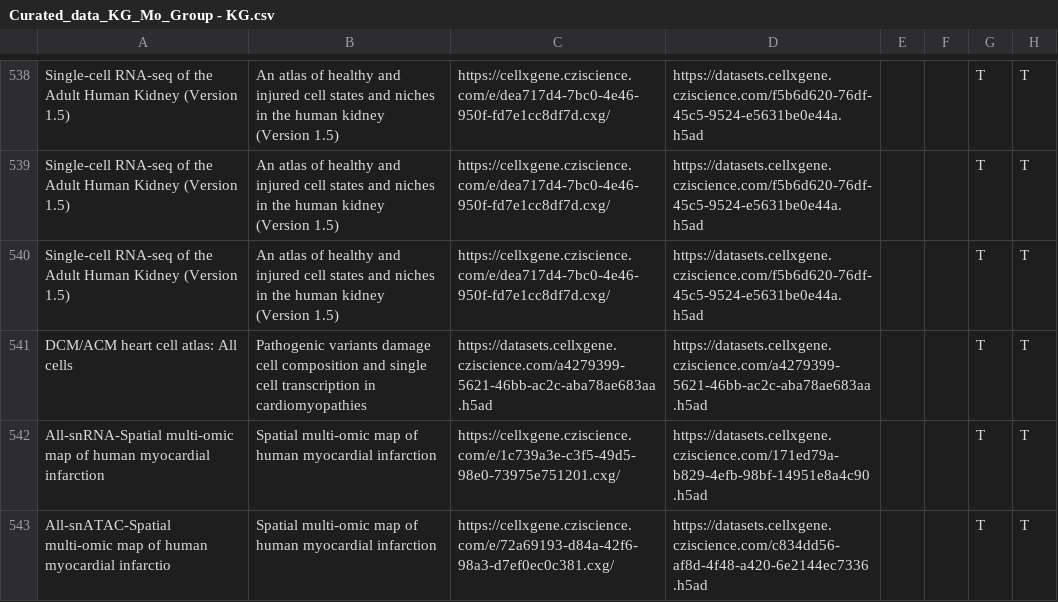
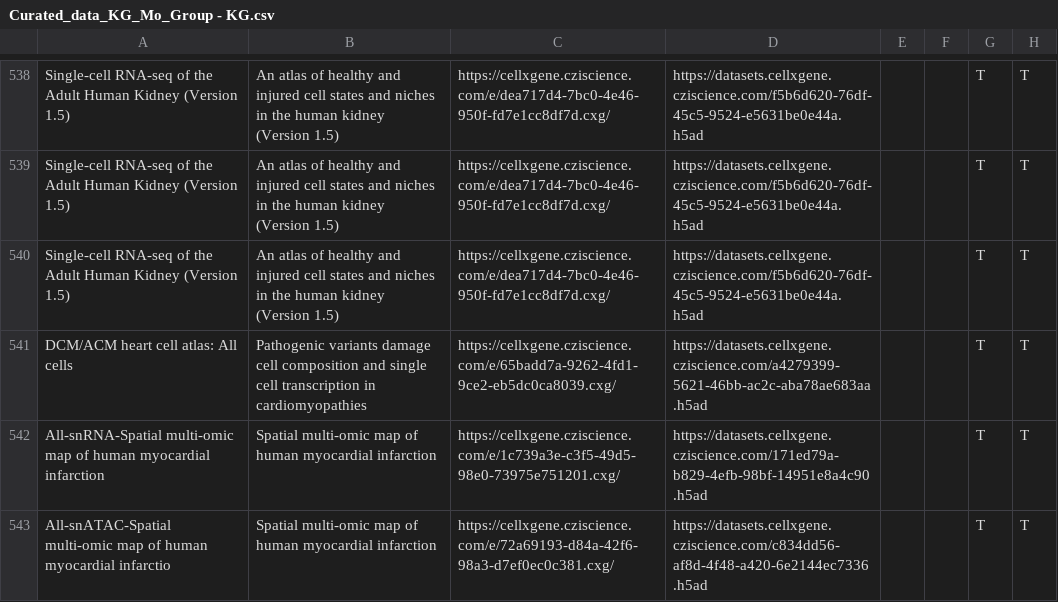
Before and after one commit to Cellular-Semantics/CL_KG, a CSV file: anndata2rdf/src/curated_data/Curated_data_KG_Mo_Group - KG.csv, drawn as a sheet; only a part is shown, gaps mark what is left out; the diff names each change by its address in the sheet, - before the commit and + after, or states it on an @@ line.

```diff
--- a/anndata2rdf/src/curated_data/Curated_data_KG_Mo_Group - KG.csv
+++ b/anndata2rdf/src/curated_data/Curated_data_KG_Mo_Group - KG.csv
-C541: https://datasets.cellxgene.cziscience.com/a4279399-5621-46bb-ac2c-aba78ae683aa.h5ad
+C541: https://cellxgene.cziscience.com/e/65badd7a-9262-4fd1-9ce2-eb5dc0ca8039.cxg/
```
Also changed, not shown: anndata2rdf/src/curated_data/HCA CxG clean V6 - Gut.csv.
